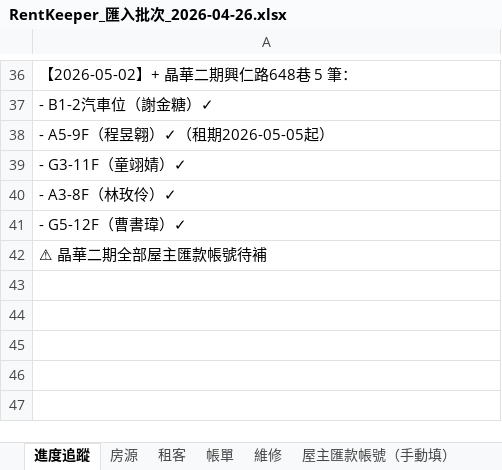
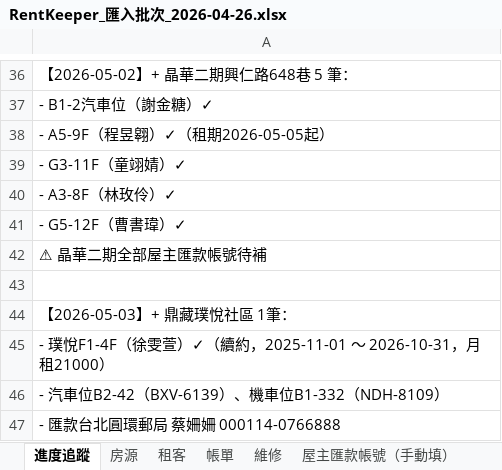
Before and after one commit to bawu95278-web/rentkeeper-collab, an Excel workbook: RentKeeper_匯入批次_2026-04-26.xlsx, sheet 進度追蹤, drawn as a sheet; only a part is shown, gaps mark what is left out; values as stored, in another font and other column widths than the file's, no borders; the diff names each change by its address in the sheet, - before the commit and + after, or states it on an @@ line.

```diff
--- a/RentKeeper_匯入批次_2026-04-26.xlsx (sheet 進度追蹤)
+++ b/RentKeeper_匯入批次_2026-04-26.xlsx (sheet 進度追蹤)
+row 43: (empty)
+row 44: 【2026-05-03】+ 鼎藏璞悅社區 1筆：
+row 45: - 璞悅F1-4F（徐雯萱）✓（續約，2025-11-01 ～ 2026-10-31，月租21000）
+row 46: - 汽車位B2-42（BXV-6139）、機車位B1-332（NDH-8109）
+row 47: - 匯款台北圓環郵局 蔡姍姍 000114-0766888
```
Also changed, not shown: sheet 房源, sheet 租客, sheet 屋主匯款帳號（手動填）, 1 other file.
